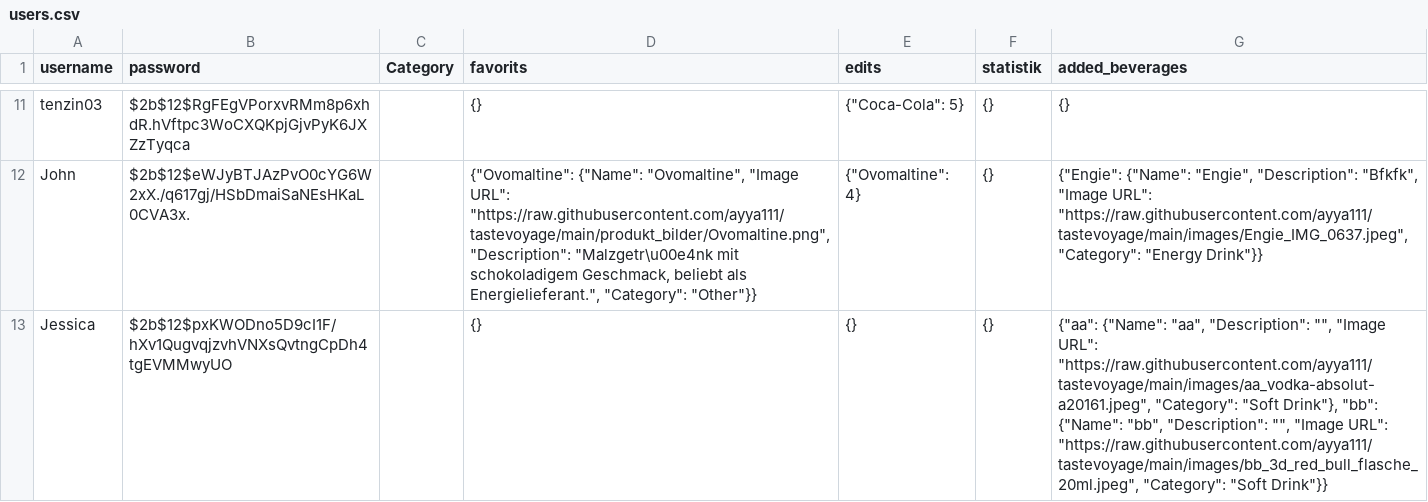
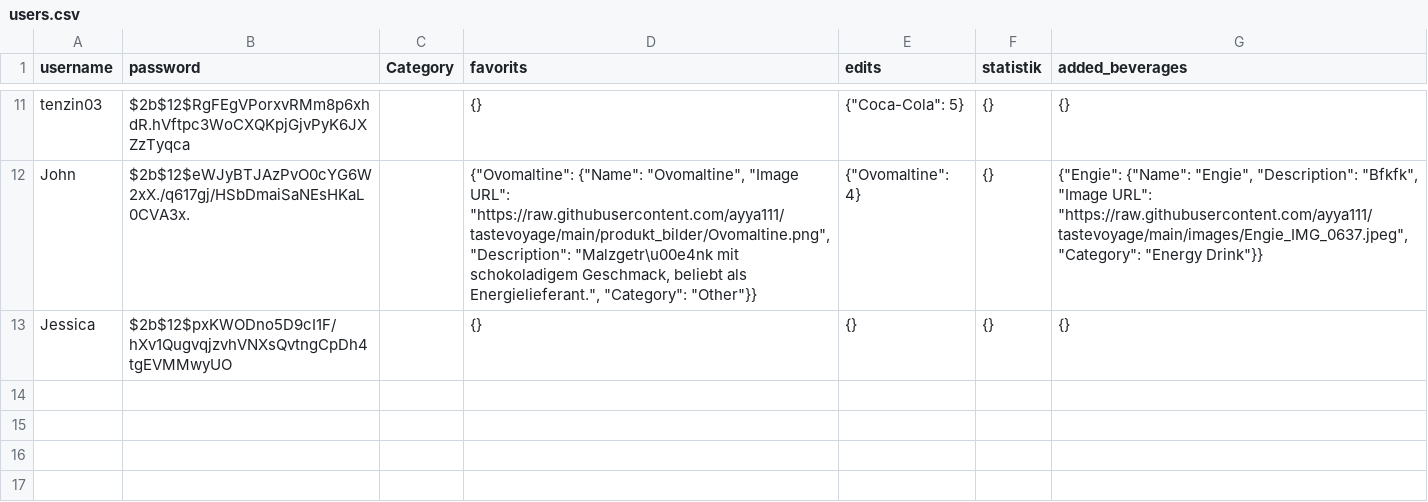
Before and after one commit to ayya111/tastevoyage, a CSV file: users.csv, drawn as a sheet; only a part is shown, gaps mark what is left out.

Commit message:
update file

```diff
--- a/users.csv
+++ b/users.csv
@@ -12,2 +12,2 @@ tenzin03,$2b$12$RgFEgVPorxvRMm8p6xhdR.hVftpc3WoCXQKpjGjvPyK6JXZzTyqca,,{},"{""Co
 John,$2b$12$eWJyBTJAzPvO0cYG6W2xX./q617gj/HSbDmaiSaNEsHKaL0CVA3x.,,"{""Ovomaltine"": {""Name"": ""Ovomaltine"", ""Image URL"": ""https://raw.githubusercontent.com/ayya111/tastevoyage/main/produkt_bilder/Ovomaltine.png"", ""Description"": ""Malzgetr\u00e4nk mit schokoladigem Geschmack, beliebt als Energielieferant."", ""Category"": ""Other""}}","{""Ovomaltine"": 4}",{},"{""Engie"": {""Name"": ""Engie"", ""Description"": ""Bfkfk"", ""Image URL"": ""https://raw.githubusercontent.com/ayya111/tastevoyage/main/images/Engie_IMG_0637.jpeg"", ""Category"": ""Energy Drink""}}"
-Jessica,$2b$12$pxKWODno5D9cI1F/hXv1QugvqjzvhVNXsQvtngCpDh4tgEVMMwyUO,,{},{},{},"{""aa"": {""Name"": ""aa"", ""Description"": """", ""Image URL"": ""https://raw.githubusercontent.com/ayya111/tastevoyage/main/images/aa_vodka-absolut-a20161.jpeg"", ""Category"": ""Soft Drink""}, ""bb"": {""Name"": ""bb"", ""Description"": """", ""Image URL"": ""https://raw.githubusercontent.com/ayya111/tastevoyage/main/images/bb_3d_red_bull_flasche_20ml.jpeg"", ""Category"": ""Soft Drink""}}"
+Jessica,$2b$12$pxKWODno5D9cI1F/hXv1QugvqjzvhVNXsQvtngCpDh4tgEVMMwyUO,,{},{},{},{}
```
